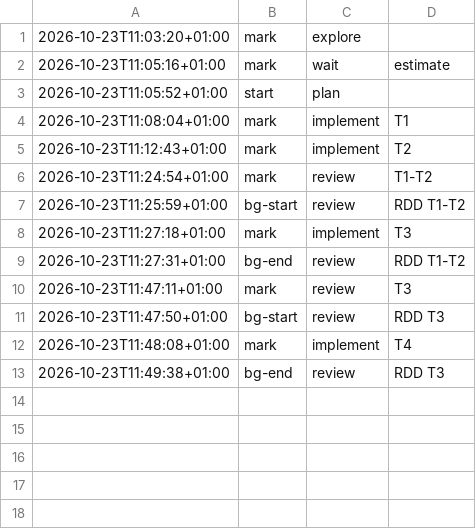
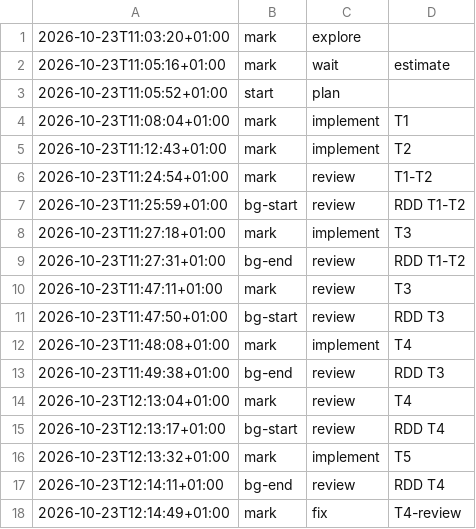
Before and after one commit to jesuslpm/Krummi, a TSV file: odd/tasks/journal-group-commit-phases.tsv, drawn as a sheet; the diff names each change by its address in the sheet, - before the commit and + after, or states it on an @@ line.

Commit message:
feat: add the durable commit rate measurement
E16 of docs/prd/krummi/journal-group-commit.prd.md: an example of krummi-tx that measures durable commits per second with 1, 4 and 16 threads, with direct journal writes or the fallback (KRUMMI_JOURNAL_BUFFERED). No threshold (D5).

```diff
--- a/odd/tasks/journal-group-commit-phases.tsv
+++ b/odd/tasks/journal-group-commit-phases.tsv
+row 14: 2026-10-23T12:13:04+01:00 | mark | review | T4
+row 15: 2026-10-23T12:13:17+01:00 | bg-start | review | RDD T4
+row 16: 2026-10-23T12:13:32+01:00 | mark | implement | T5
+row 17: 2026-10-23T12:14:11+01:00 | bg-end | review | RDD T4
+row 18: 2026-10-23T12:14:49+01:00 | mark | fix | T4-review
```
Also changed, not shown: 2 other files.
